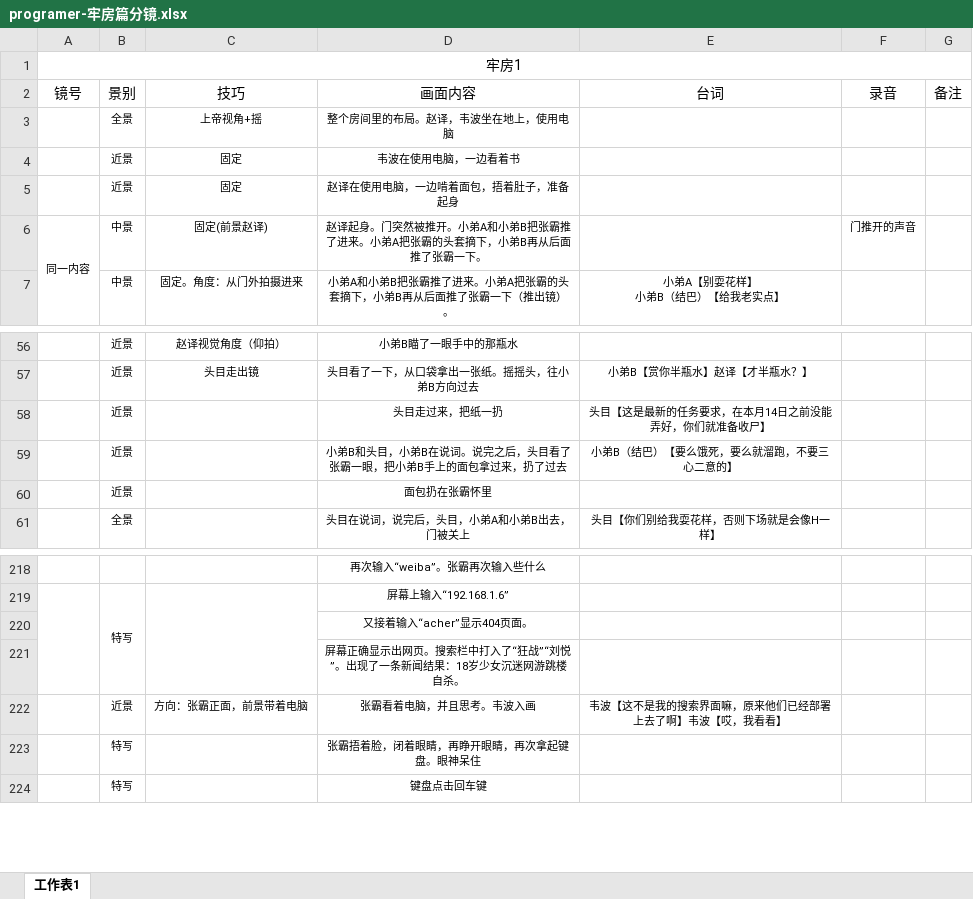
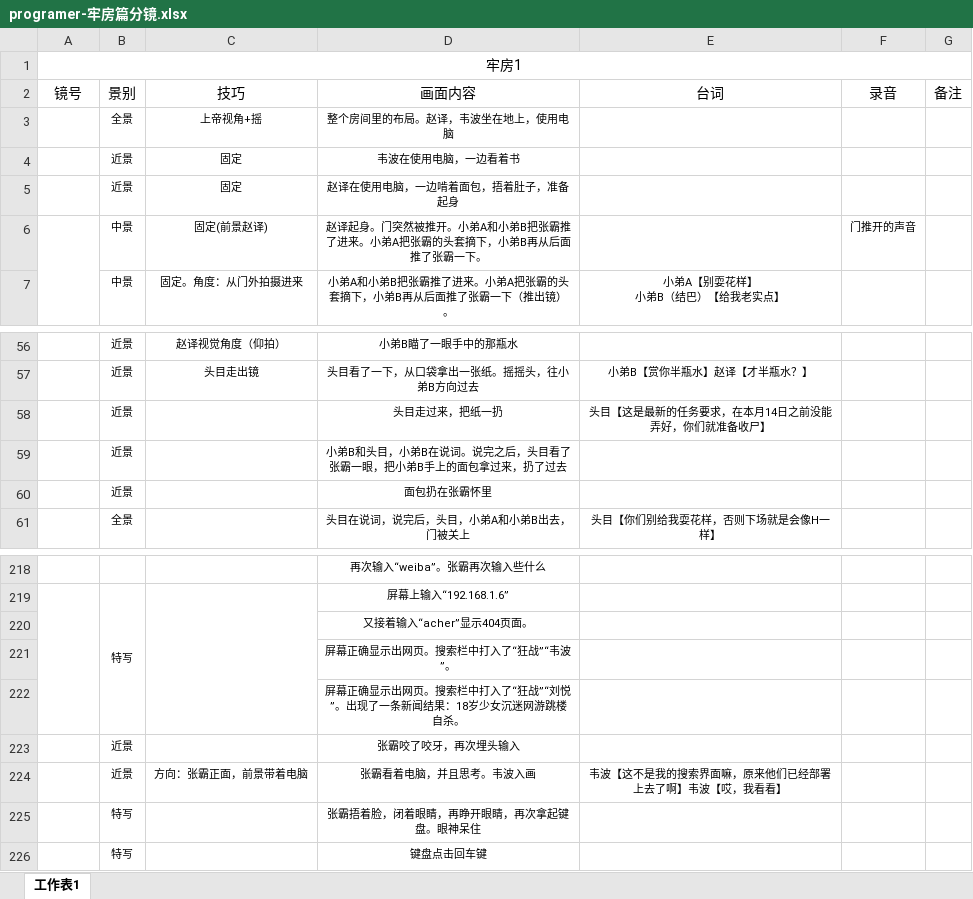
Before and after one commit to dianbaiyizhong/programer, an Excel workbook: programer-牢房篇分镜.xlsx, sheet 工作表1, drawn as a sheet; only a part is shown, gaps mark what is left out; values as stored, in another font and other column widths than the file's, no borders; the diff names each change by its address in the sheet, - before the commit and + after, or states it on an @@ line.

```diff
--- a/programer-牢房篇分镜.xlsx (sheet 工作表1)
+++ b/programer-牢房篇分镜.xlsx (sheet 工作表1)
-A6 (镜号): 同一内容
+A6 (镜号): (empty)
-E59 (台词): 小弟B（结巴）【要么饿死，要么就溜跑，不要三心二意的】
+E59 (台词): (empty)
+row 221:  |  |  | 屏幕正确显示出网页。搜索栏中打入了“狂战”“韦波”。
+row 223:  | 近景 |  | 张霸咬了咬牙，再次埋头输入
```
Also changed, not shown: 2 other files.
